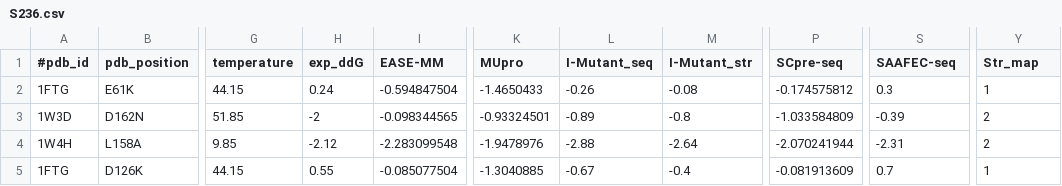
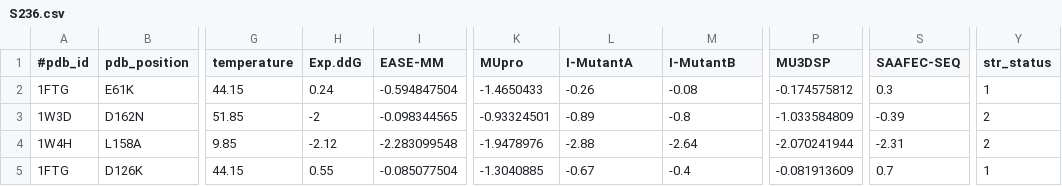
Before and after one commit to hurraygong/MU3DSP, a CSV file: Dataset/Result/S236.csv, drawn as a sheet; only a part is shown, gaps mark what is left out; the diff names each change by its address in the sheet, - before the commit and + after, or states it on an @@ line.

```diff
--- a/Dataset/Result/S236.csv
+++ b/Dataset/Result/S236.csv
-H1: exp_ddG
+H1: Exp.ddG
-L1: I-Mutant_seq
+L1: I-MutantA
-M1: I-Mutant_str
+M1: I-MutantB
-P1: SCpre-seq
+P1: MU3DSP
-S1: SAAFEC-seq
+S1: SAAFEC-SEQ
-Y1: Str_map
+Y1: str_status
```
Also changed, not shown: Dataset/Result/S543_sort.csv, Dataset/Result/p53.csv, 10 other files.
